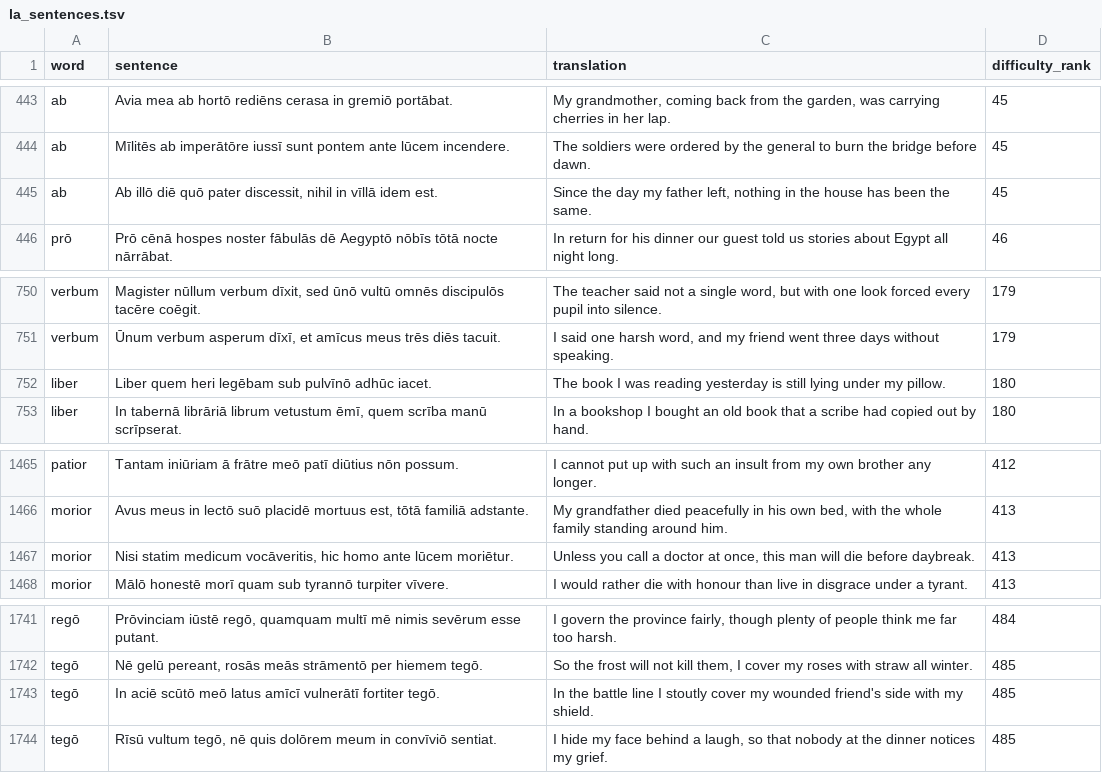
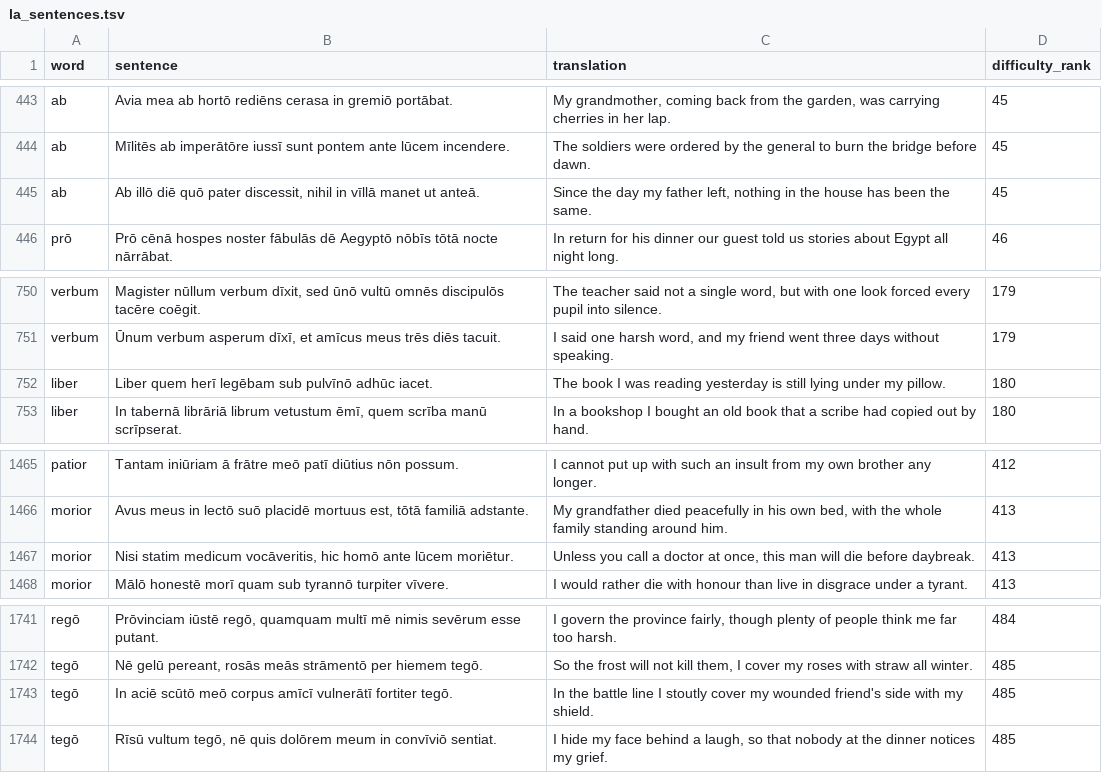
Before and after one commit to CorneliuSmith/polyglot-srs, a TSV file: data/la_sentences.tsv, drawn as a sheet; only a part is shown, gaps mark what is left out.

```diff
--- a/data/la_sentences.tsv
+++ b/data/la_sentences.tsv
@@ -444,3 +444,3 @@ ab	Avia mea ab hortō rediēns cerasa in gremiō portābat.	My grandmother, comi
 ab	Mīlitēs ab imperātōre iussī sunt pontem ante lūcem incendere.	The soldiers were ordered by the general to burn the bridge before dawn.	45
-ab	Ab illō diē quō pater discessit, nihil in vīllā idem est.	Since the day my father left, nothing in the house has been the same.	45
+ab	Ab illō diē quō pater discessit, nihil in vīllā manet ut anteā.	Since the day my father left, nothing in the house has been the same.	45
 prō	Prō cēnā hospes noster fābulās dē Aegyptō nōbīs tōtā nocte nārrābat.	In return for his dinner our guest told us stories about Egypt all night long.	46
@@ -751,3 +751,3 @@ verbum	Magister nūllum verbum dīxit, sed ūnō vultū omnēs discipulōs tacē
 verbum	Ūnum verbum asperum dīxī, et amīcus meus trēs diēs tacuit.	I said one harsh word, and my friend went three days without speaking.	179
-liber	Liber quem heri legēbam sub pulvīnō adhūc iacet.	The book I was reading yesterday is still lying under my pillow.	180
+liber	Liber quem herī legēbam sub pulvīnō adhūc iacet.	The book I was reading yesterday is still lying under my pillow.	180
 liber	In tabernā librāriā librum vetustum ēmī, quem scrība manū scrīpserat.	In a bookshop I bought an old book that a scribe had copied out by hand.	180
@@ -1466,3 +1466,3 @@ patior	Tantam iniūriam ā frātre meō patī diūtius nōn possum.	I cannot put
 morior	Avus meus in lectō suō placidē mortuus est, tōtā familiā adstante.	My grandfather died peacefully in his own bed, with the whole family standing around him.	413
-morior	Nisi statim medicum vocāveritis, hic homo ante lūcem moriētur.	Unless you call a doctor at once, this man will die before daybreak.	413
+morior	Nisi statim medicum vocāveritis, hic homō ante lūcem moriētur.	Unless you call a doctor at once, this man will die before daybreak.	413
 morior	Mālō honestē morī quam sub tyrannō turpiter vīvere.	I would rather die with honour than live in disgrace under a tyrant.	413
@@ -1742,3 +1742,3 @@ regō	Prōvinciam iūstē regō, quamquam multī mē nimis sevērum esse putant.
 tegō	Nē gelū pereant, rosās meās strāmentō per hiemem tegō.	So the frost will not kill them, I cover my roses with straw all winter.	485
-tegō	In aciē scūtō meō latus amīcī vulnerātī fortiter tegō.	In the battle line I stoutly cover my wounded friend's side with my shield.	485
+tegō	In aciē scūtō meō corpus amīcī vulnerātī fortiter tegō.	In the battle line I stoutly cover my wounded friend's side with my shield.	485
 tegō	Rīsū vultum tegō, nē quis dolōrem meum in convīviō sentiat.	I hide my face behind a laugh, so that nobody at the dinner notices my grief.	485
```
